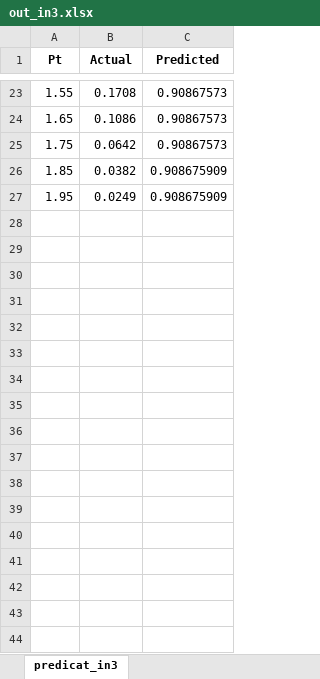
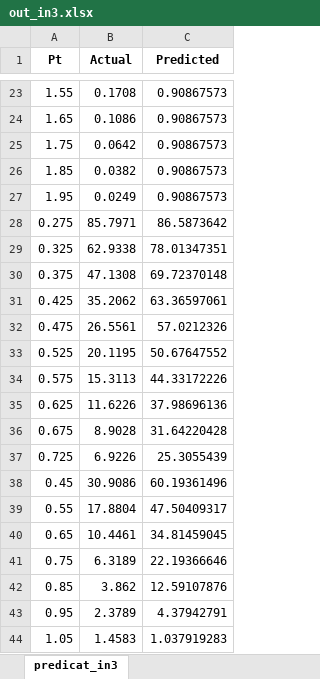
Before and after one commit to ahmed-eda/ANN, an Excel workbook: out_in3.xlsx, sheet predicat_in3, drawn as a sheet; only a part is shown, gaps mark what is left out; values as stored, in another font and other column widths than the file's, no borders; the diff covers the shown part only; the diff names each change by its address in the sheet, - before the commit and + after, or states it on an @@ line.

```diff
--- a/out_in3.xlsx (sheet predicat_in3)
+++ b/out_in3.xlsx (sheet predicat_in3)
-C26:C27 (Predicted): 0.908675909
+C26:C27 (Predicted): 0.90867573
+row 28: 0.275 | 85.7971 | 86.5873642
+row 29: 0.325 | 62.9338 | 78.01347351
+row 30: 0.375 | 47.1308 | 69.72370148
+row 31: 0.425 | 35.2062 | 63.36597061
+row 32: 0.475 | 26.5561 | 57.0212326
+row 33: 0.525 | 20.1195 | 50.67647552
+row 34: 0.575 | 15.3113 | 44.33172226
+row 35: 0.625 | 11.6226 | 37.98696136
+row 36: 0.675 | 8.9028 | 31.64220428
+row 37: 0.725 | 6.9226 | 25.3055439
+row 38: 0.45 | 30.9086 | 60.19361496
+row 39: 0.55 | 17.8804 | 47.50409317
+row 40: 0.65 | 10.4461 | 34.81459045
+row 41: 0.75 | 6.3189 | 22.19366646
+row 42: 0.85 | 3.862 | 12.59107876
+row 43: 0.95 | 2.3789 | 4.37942791
+row 44: 1.05 | 1.4583 | 1.037919283
```
Also changed, not shown: 182 added rows elsewhere in this sheet, 3 other files.
